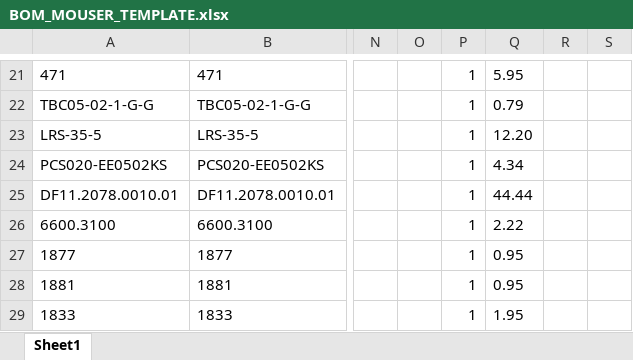
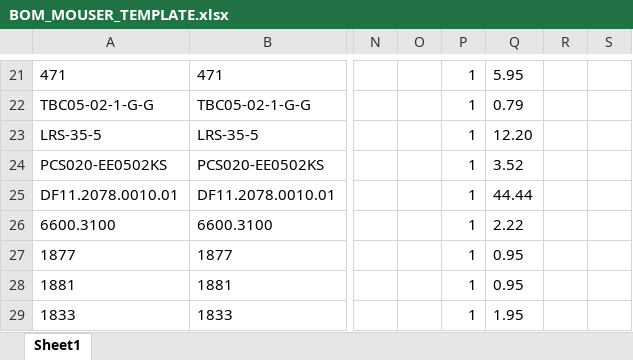
Before and after one commit to bandwith/ShopVacRatTrap, an Excel workbook: purchasing/BOM_MOUSER_TEMPLATE.xlsx, sheet Sheet1, drawn as a sheet; only a part is shown, gaps mark what is left out; values as stored, in another font and other column widths than the file's, no borders; the diff names each change by its address in the sheet, - before the commit and + after, or states it on an @@ line.

```diff
--- a/purchasing/BOM_MOUSER_TEMPLATE.xlsx (sheet Sheet1)
+++ b/purchasing/BOM_MOUSER_TEMPLATE.xlsx (sheet Sheet1)
-Q24: 4.34
+Q24: 3.52
```
Also changed, not shown: 7 other files.
